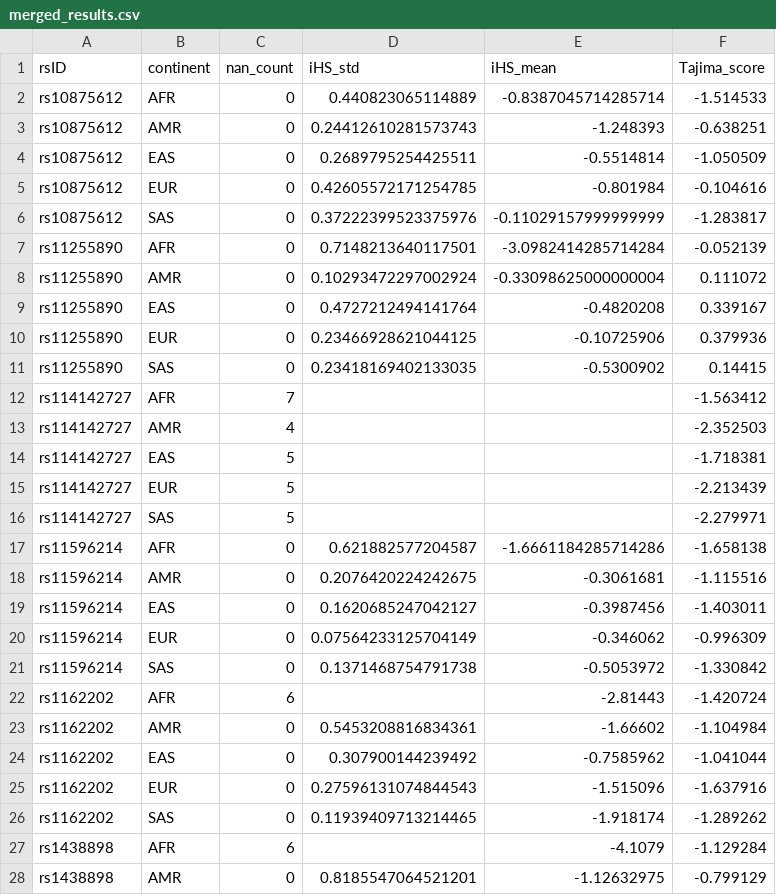
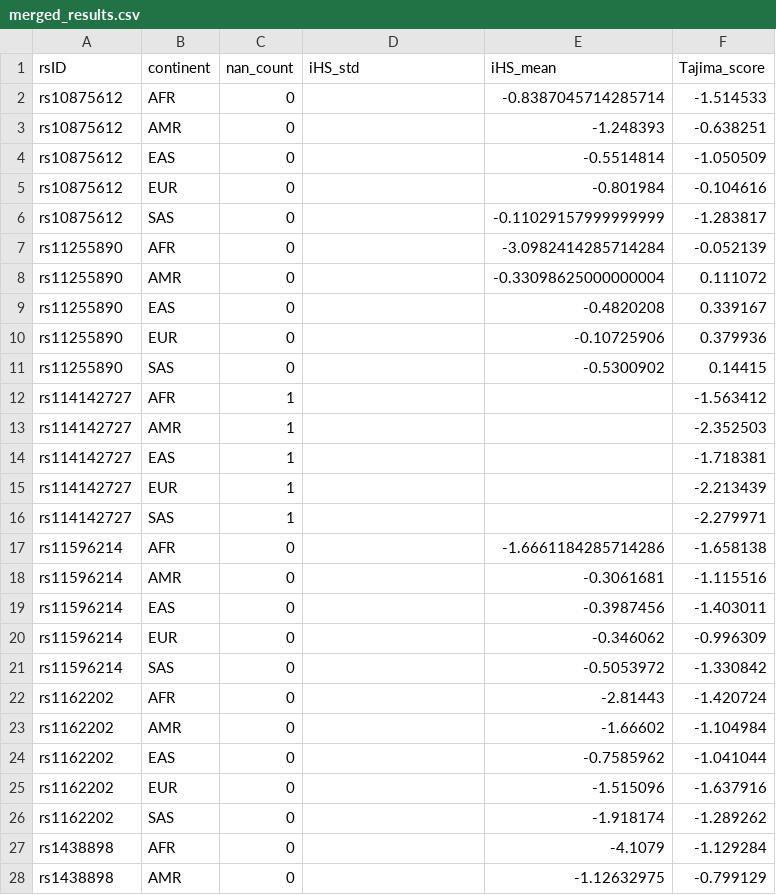
Before and after one commit to Miloumille/GWAS_ADHD, a CSV file: results/merged_results.csv, drawn as a sheet; only a part is shown; the diff covers the shown part only.

```diff
--- a/results/merged_results.csv
+++ b/results/merged_results.csv
@@ -1,28 +1,28 @@
 rsID,continent,nan_count,iHS_std,iHS_mean,Tajima_score
-rs10875612,AFR,0,0.440823065114889,-0.8387045714285714,-1.514533
-rs10875612,AMR,0,0.24412610281573743,-1.248393,-0.638251
-rs10875612,EAS,0,0.2689795254425511,-0.5514814,-1.050509
-rs10875612,EUR,0,0.42605572171254785,-0.801984,-0.104616
-rs10875612,SAS,0,0.37222399523375976,-0.11029157999999999,-1.283817
-rs11255890,AFR,0,0.7148213640117501,-3.0982414285714284,-0.052139
-rs11255890,AMR,0,0.10293472297002924,-0.33098625000000004,0.111072
-rs11255890,EAS,0,0.4727212494141764,-0.4820208,0.339167
-rs11255890,EUR,0,0.23466928621044125,-0.10725906,0.379936
-rs11255890,SAS,0,0.23418169402133035,-0.5300902,0.14415
-rs114142727,AFR,7,,,-1.563412
-rs114142727,AMR,4,,,-2.352503
-rs114142727,EAS,5,,,-1.718381
-rs114142727,EUR,5,,,-2.213439
-rs114142727,SAS,5,,,-2.279971
-rs11596214,AFR,0,0.621882577204587,-1.6661184285714286,-1.658138
-rs11596214,AMR,0,0.2076420224242675,-0.3061681,-1.115516
-rs11596214,EAS,0,0.1620685247042127,-0.3987456,-1.403011
-rs11596214,EUR,0,0.07564233125704149,-0.346062,-0.996309
-rs11596214,SAS,0,0.1371468754791738,-0.5053972,-1.330842
-rs1162202,AFR,6,,-2.81443,-1.420724
-rs1162202,AMR,0,0.5453208816834361,-1.66602,-1.104984
-rs1162202,EAS,0,0.307900144239492,-0.7585962,-1.041044
-rs1162202,EUR,0,0.27596131074844543,-1.515096,-1.637916
-rs1162202,SAS,0,0.11939409713214465,-1.918174,-1.289262
-rs1438898,AFR,6,,-4.1079,-1.129284
-rs1438898,AMR,0,0.8185547064521201,-1.12632975,-0.799129
+rs10875612,AFR,0,,-0.8387045714285714,-1.514533
+rs10875612,AMR,0,,-1.248393,-0.638251
+rs10875612,EAS,0,,-0.5514814,-1.050509
+rs10875612,EUR,0,,-0.801984,-0.104616
+rs10875612,SAS,0,,-0.11029157999999999,-1.283817
+rs11255890,AFR,0,,-3.0982414285714284,-0.052139
+rs11255890,AMR,0,,-0.33098625000000004,0.111072
+rs11255890,EAS,0,,-0.4820208,0.339167
+rs11255890,EUR,0,,-0.10725906,0.379936
+rs11255890,SAS,0,,-0.5300902,0.14415
+rs114142727,AFR,1,,,-1.563412
+rs114142727,AMR,1,,,-2.352503
+rs114142727,EAS,1,,,-1.718381
+rs114142727,EUR,1,,,-2.213439
+rs114142727,SAS,1,,,-2.279971
+rs11596214,AFR,0,,-1.6661184285714286,-1.658138
+rs11596214,AMR,0,,-0.3061681,-1.115516
+rs11596214,EAS,0,,-0.3987456,-1.403011
+rs11596214,EUR,0,,-0.346062,-0.996309
+rs11596214,SAS,0,,-0.5053972,-1.330842
+rs1162202,AFR,0,,-2.81443,-1.420724
+rs1162202,AMR,0,,-1.66602,-1.104984
+rs1162202,EAS,0,,-0.7585962,-1.041044
+rs1162202,EUR,0,,-1.515096,-1.637916
+rs1162202,SAS,0,,-1.918174,-1.289262
+rs1438898,AFR,0,,-4.1079,-1.129284
+rs1438898,AMR,0,,-1.12632975,-0.799129
```
Also changed, not shown: 116 edited cells elsewhere in this file, 6 other files.
